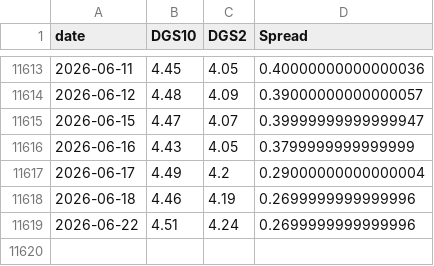
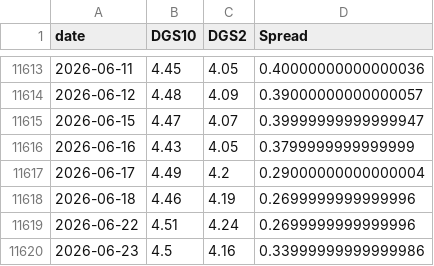
Before and after one commit to BamHIHedgeFundCEO/bamhi-web-reflex, a CSV file: data/rates.csv, drawn as a sheet; only a part is shown, gaps mark what is left out; the diff names each change by its address in the sheet, - before the commit and + after, or states it on an @@ line.

```diff
--- a/data/rates.csv
+++ b/data/rates.csv
+row 11620: 2026-06-23 | 4.5 | 4.16 | 0.33999999999999986
```
Also changed, not shown: data/breadth.csv, data/world_sectors.csv, 1 other file.
